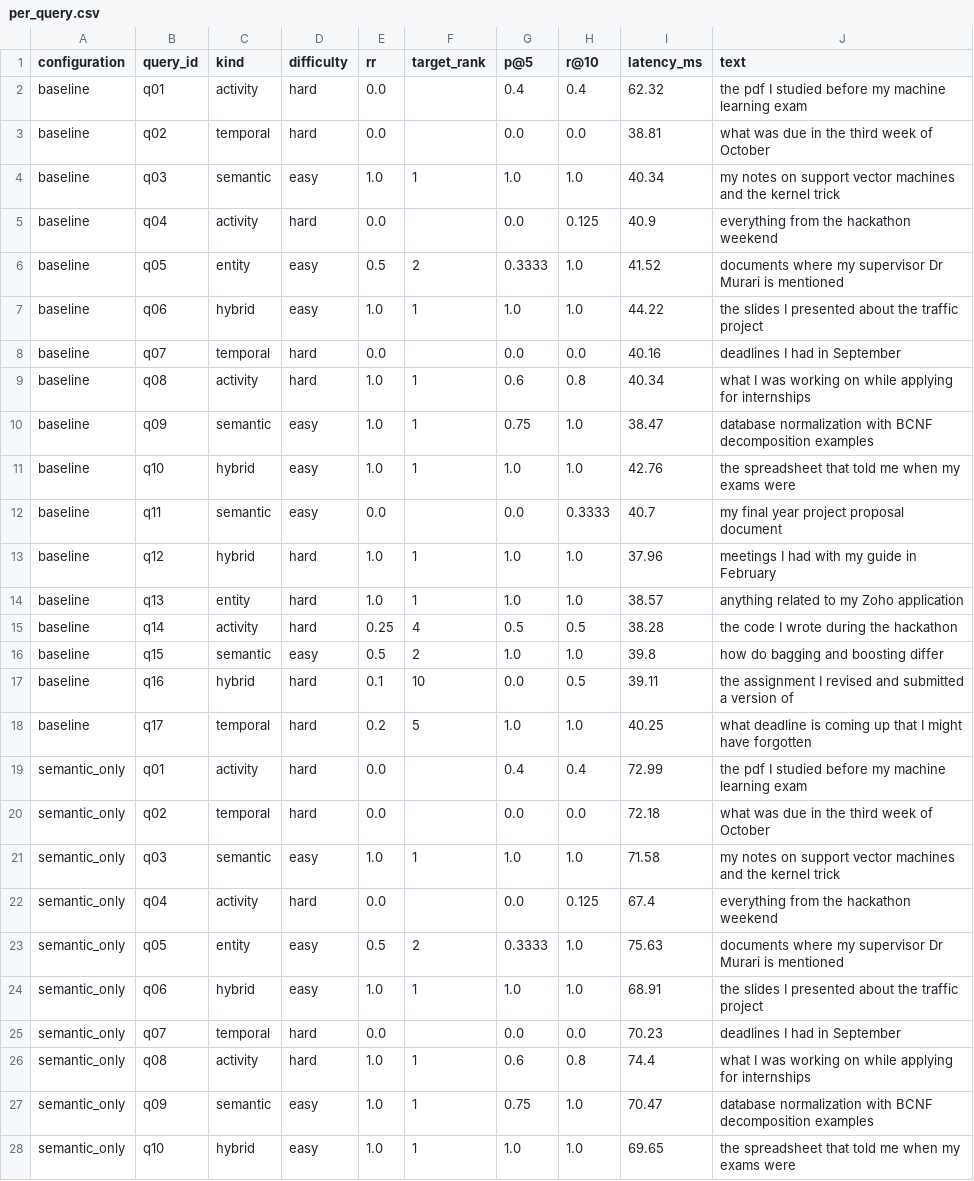
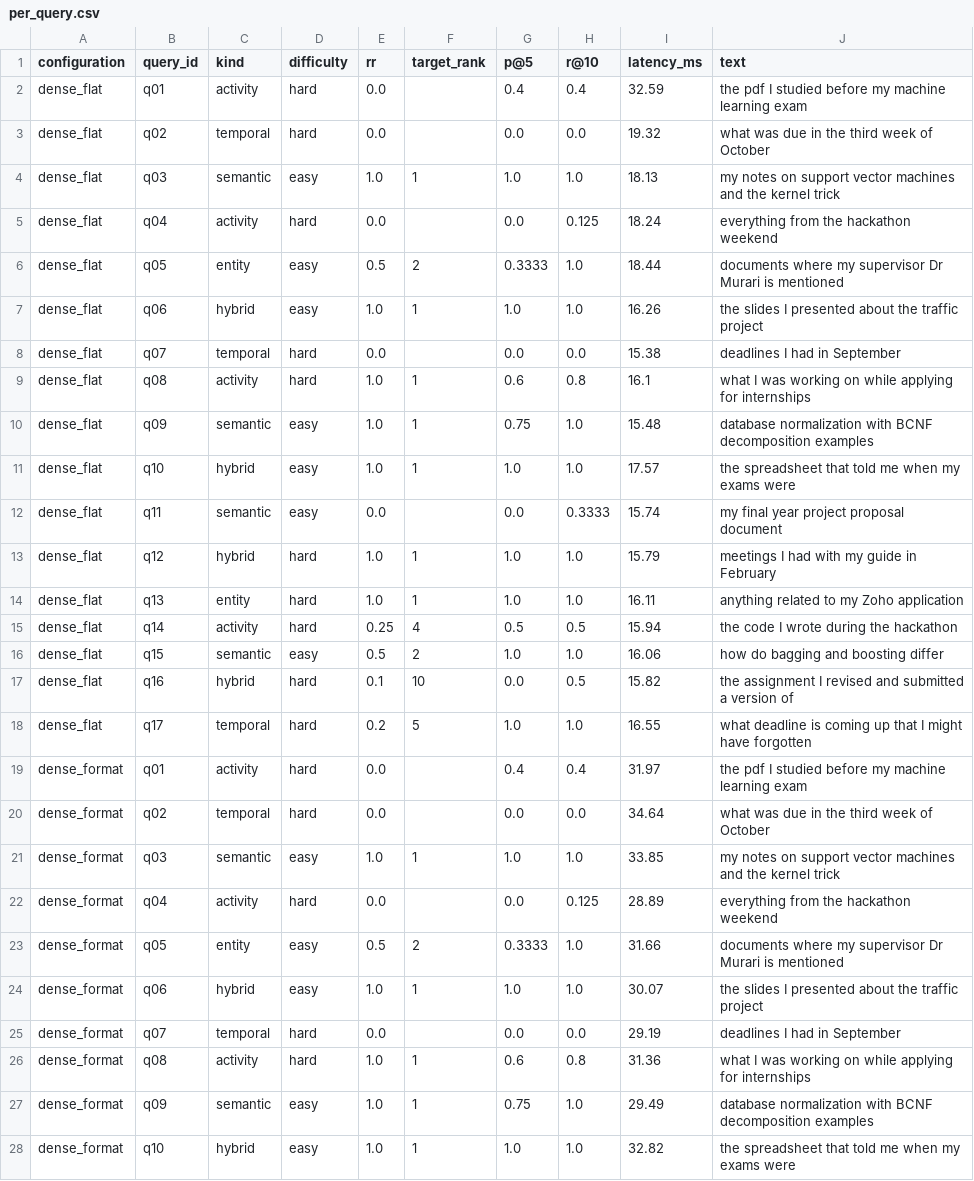
Before and after one commit to retr0alfred/ContextFS, a CSV file: data/eval/per_query.csv, drawn as a sheet; only a part is shown; the diff covers the shown part only.

```diff
--- a/data/eval/per_query.csv
+++ b/data/eval/per_query.csv
@@ -1,28 +1,28 @@
 configuration,query_id,kind,difficulty,rr,target_rank,p@5,r@10,latency_ms,text
-baseline,q01,activity,hard,0.0,,0.4,0.4,62.32,the pdf I studied before my machine learning exam
-baseline,q02,temporal,hard,0.0,,0.0,0.0,38.81,what was due in the third week of October
-baseline,q03,semantic,easy,1.0,1,1.0,1.0,40.34,my notes on support vector machines and the kernel trick
-baseline,q04,activity,hard,0.0,,0.0,0.125,40.9,everything from the hackathon weekend
-baseline,q05,entity,easy,0.5,2,0.3333,1.0,41.52,documents where my supervisor Dr Murari is mentioned
-baseline,q06,hybrid,easy,1.0,1,1.0,1.0,44.22,the slides I presented about the traffic project
-baseline,q07,temporal,hard,0.0,,0.0,0.0,40.16,deadlines I had in September
-baseline,q08,activity,hard,1.0,1,0.6,0.8,40.34,what I was working on while applying for internships
-baseline,q09,semantic,easy,1.0,1,0.75,1.0,38.47,database normalization with BCNF decomposition examples
-baseline,q10,hybrid,easy,1.0,1,1.0,1.0,42.76,the spreadsheet that told me when my exams were
-baseline,q11,semantic,easy,0.0,,0.0,0.3333,40.7,my final year project proposal document
-baseline,q12,hybrid,hard,1.0,1,1.0,1.0,37.96,meetings I had with my guide in February
-baseline,q13,entity,hard,1.0,1,1.0,1.0,38.57,anything related to my Zoho application
-baseline,q14,activity,hard,0.25,4,0.5,0.5,38.28,the code I wrote during the hackathon
-baseline,q15,semantic,easy,0.5,2,1.0,1.0,39.8,how do bagging and boosting differ
-baseline,q16,hybrid,hard,0.1,10,0.0,0.5,39.11,the assignment I revised and submitted a version of
-baseline,q17,temporal,hard,0.2,5,1.0,1.0,40.25,what deadline is coming up that I might have forgotten
-semantic_only,q01,activity,hard,0.0,,0.4,0.4,72.99,the pdf I studied before my machine learning exam
-semantic_only,q02,temporal,hard,0.0,,0.0,0.0,72.18,what was due in the third week of October
-semantic_only,q03,semantic,easy,1.0,1,1.0,1.0,71.58,my notes on support vector machines and the kernel trick
-semantic_only,q04,activity,hard,0.0,,0.0,0.125,67.4,everything from the hackathon weekend
-semantic_only,q05,entity,easy,0.5,2,0.3333,1.0,75.63,documents where my supervisor Dr Murari is mentioned
-semantic_only,q06,hybrid,easy,1.0,1,1.0,1.0,68.91,the slides I presented about the traffic project
-semantic_only,q07,temporal,hard,0.0,,0.0,0.0,70.23,deadlines I had in September
-semantic_only,q08,activity,hard,1.0,1,0.6,0.8,74.4,what I was working on while applying for internships
-semantic_only,q09,semantic,easy,1.0,1,0.75,1.0,70.47,database normalization with BCNF decomposition examples
-semantic_only,q10,hybrid,easy,1.0,1,1.0,1.0,69.65,the spreadsheet that told me when my exams were
+dense_flat,q01,activity,hard,0.0,,0.4,0.4,32.59,the pdf I studied before my machine learning exam
+dense_flat,q02,temporal,hard,0.0,,0.0,0.0,19.32,what was due in the third week of October
+dense_flat,q03,semantic,easy,1.0,1,1.0,1.0,18.13,my notes on support vector machines and the kernel trick
+dense_flat,q04,activity,hard,0.0,,0.0,0.125,18.24,everything from the hackathon weekend
+dense_flat,q05,entity,easy,0.5,2,0.3333,1.0,18.44,documents where my supervisor Dr Murari is mentioned
+dense_flat,q06,hybrid,easy,1.0,1,1.0,1.0,16.26,the slides I presented about the traffic project
+dense_flat,q07,temporal,hard,0.0,,0.0,0.0,15.38,deadlines I had in September
+dense_flat,q08,activity,hard,1.0,1,0.6,0.8,16.1,what I was working on while applying for internships
+dense_flat,q09,semantic,easy,1.0,1,0.75,1.0,15.48,database normalization with BCNF decomposition examples
+dense_flat,q10,hybrid,easy,1.0,1,1.0,1.0,17.57,the spreadsheet that told me when my exams were
+dense_flat,q11,semantic,easy,0.0,,0.0,0.3333,15.74,my final year project proposal document
+dense_flat,q12,hybrid,hard,1.0,1,1.0,1.0,15.79,meetings I had with my guide in February
+dense_flat,q13,entity,hard,1.0,1,1.0,1.0,16.11,anything related to my Zoho application
+dense_flat,q14,activity,hard,0.25,4,0.5,0.5,15.94,the code I wrote during the hackathon
+dense_flat,q15,semantic,easy,0.5,2,1.0,1.0,16.06,how do bagging and boosting differ
+dense_flat,q16,hybrid,hard,0.1,10,0.0,0.5,15.82,the assignment I revised and submitted a version of
+dense_flat,q17,temporal,hard,0.2,5,1.0,1.0,16.55,what deadline is coming up that I might have forgotten
+dense_format,q01,activity,hard,0.0,,0.4,0.4,31.97,the pdf I studied before my machine learning exam
+dense_format,q02,temporal,hard,0.0,,0.0,0.0,34.64,what was due in the third week of October
+dense_format,q03,semantic,easy,1.0,1,1.0,1.0,33.85,my notes on support vector machines and the kernel trick
+dense_format,q04,activity,hard,0.0,,0.0,0.125,28.89,everything from the hackathon weekend
+dense_format,q05,entity,easy,0.5,2,0.3333,1.0,31.66,documents where my supervisor Dr Murari is mentioned
+dense_format,q06,hybrid,easy,1.0,1,1.0,1.0,30.07,the slides I presented about the traffic project
+dense_format,q07,temporal,hard,0.0,,0.0,0.0,29.19,deadlines I had in September
+dense_format,q08,activity,hard,1.0,1,0.6,0.8,31.36,what I was working on while applying for internships
+dense_format,q09,semantic,easy,1.0,1,0.75,1.0,29.49,database normalization with BCNF decomposition examples
+dense_format,q10,hybrid,easy,1.0,1,1.0,1.0,32.82,the spreadsheet that told me when my exams were
```
Also changed, not shown: 82 edited cells elsewhere in this file, data/eval/results.csv, 12 other files.
